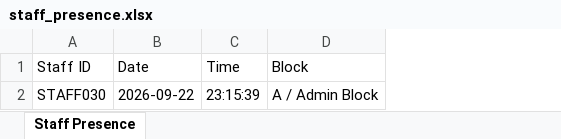
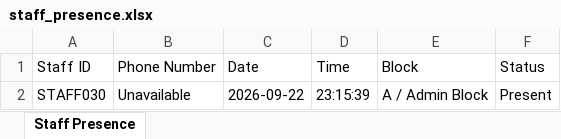
Before and after one commit to roshini-ev/RIT_Attendance_Tracker, an Excel workbook: staff_presence.xlsx, sheet Staff Presence, drawn as a sheet; values as stored, in another font and other column widths than the file's, no borders; the diff names each change by its address in the sheet, - before the commit and + after, or states it on an @@ line.

Commit message:
Add native Android app with Google Phone Number Hint API and phone attendance tracking

```diff
--- a/staff_presence.xlsx (sheet Staff Presence)
+++ b/staff_presence.xlsx (sheet Staff Presence)
+column B (Phone Number), row 2: Unavailable
+column F (Status), row 2: Present
```
Also changed, not shown: 41 other files.
